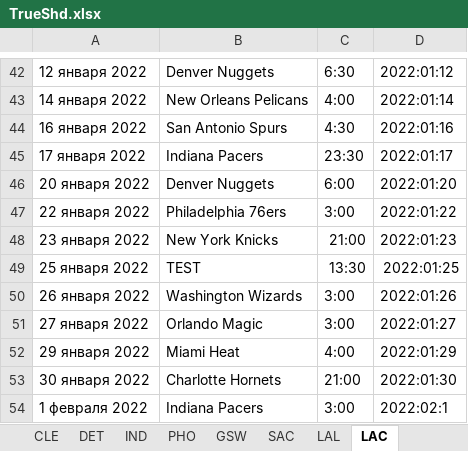
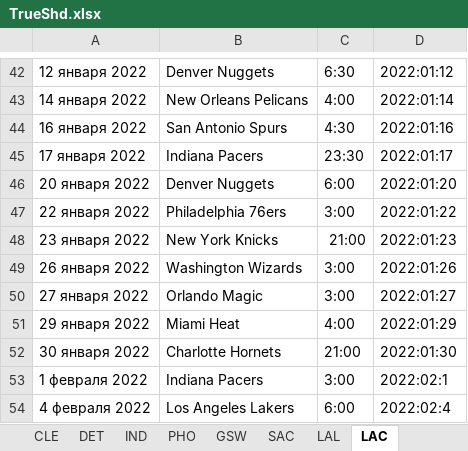
Before and after one commit to Ev00gesha/BotNba, an Excel workbook: TrueShd.xlsx, sheet LAC, drawn as a sheet; only a part is shown, gaps mark what is left out; the shorter side is filled out with more unchanged rows; values as stored, in another font and other column widths than the file's, no borders; the diff names each change by its address in the sheet, - before the commit and + after, or states it on an @@ line.

```diff
--- a/TrueShd.xlsx (sheet LAC)
+++ b/TrueShd.xlsx (sheet LAC)
-row 49: 25 января 2022 | TEST | 13:30 | 2022:01:25
```
Also changed, not shown: 1 other file.
